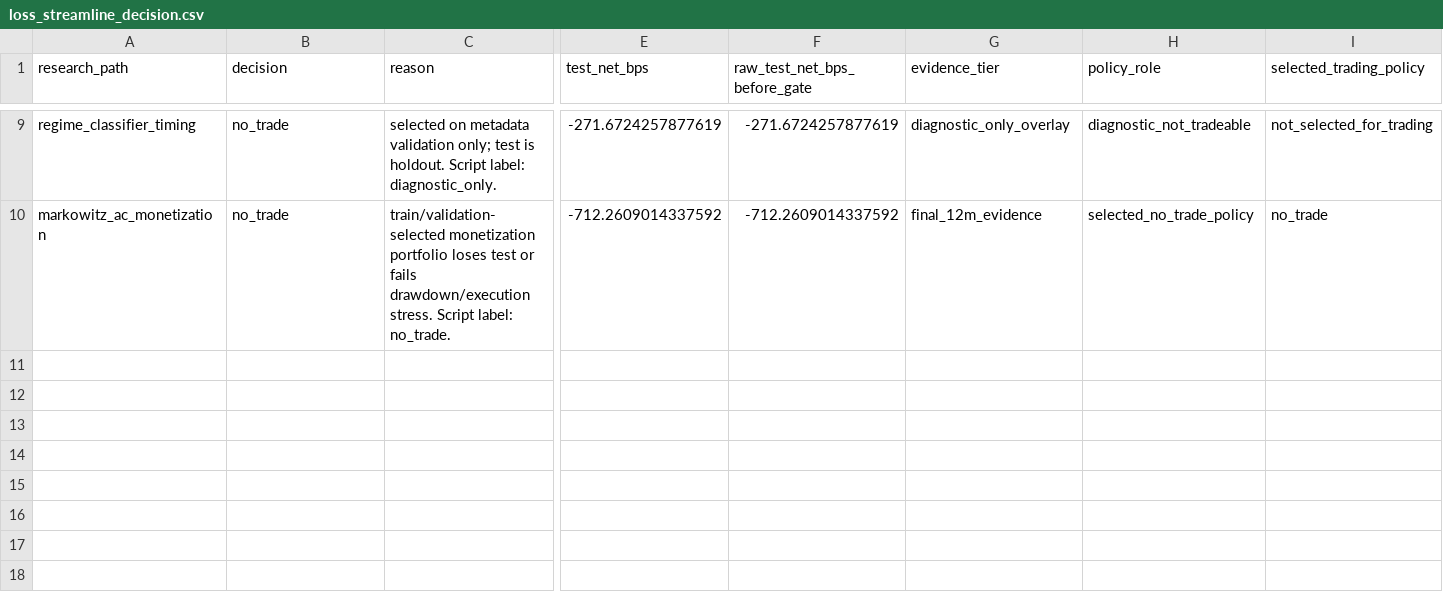
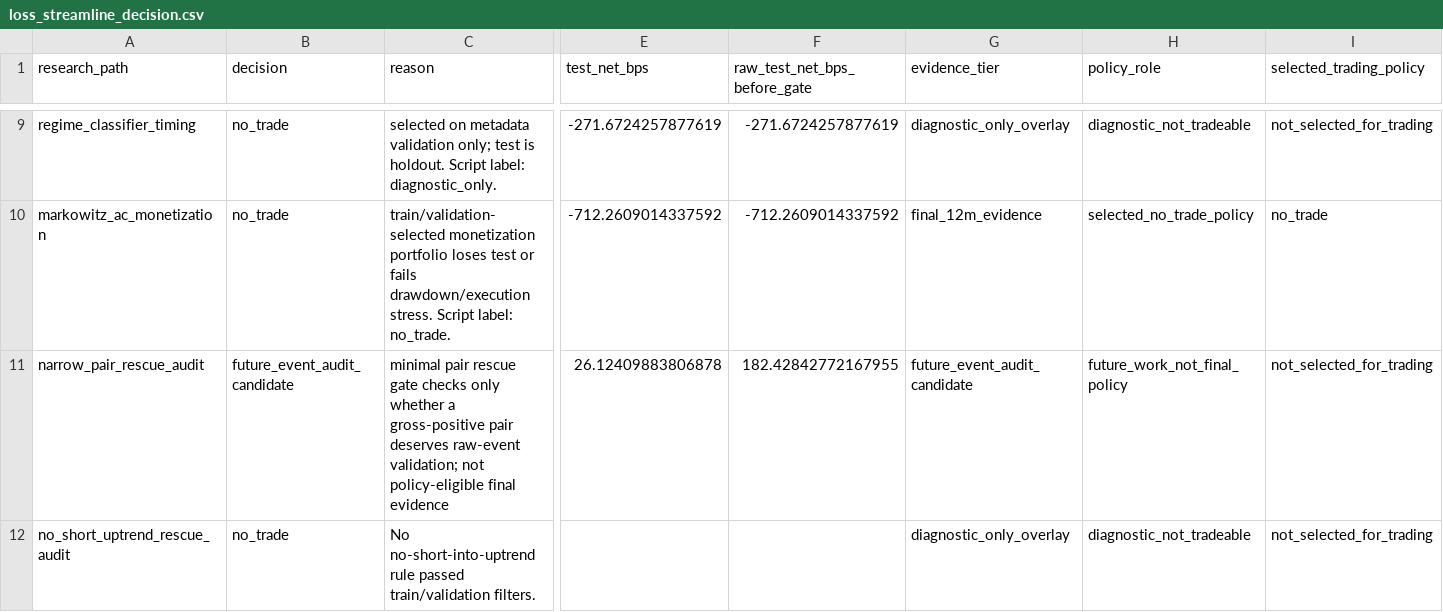
Before and after one commit to TRiS65/MarketMaking_StatisticalArbitrage, a CSV file: output/tables/loss_streamline_decision.csv, drawn as a sheet; only a part is shown, gaps mark what is left out; rows hold the shown columns only; the diff names each change by its address in the sheet, - before the commit and + after, or states it on an @@ line.

Commit message:
Add narrow rescue audit

```diff
--- a/output/tables/loss_streamline_decision.csv
+++ b/output/tables/loss_streamline_decision.csv
+row 11: narrow_pair_rescue_audit | future_event_audit_candidate | minimal pair rescue gate checks only whether a gross-positive pair deserves raw-event validation; not policy-eligible final evidence | 26.12409883806878 | 182.42842772167955 | future_event_audit_candidate | future_work_not_final_policy | not_selected_for_trading
+row 12: no_short_uptrend_rescue_audit | no_trade | No no-short-into-uptrend rule passed train/validation filters. |  |  | diagnostic_only_overlay | diagnostic_not_tradeable | not_selected_for_trading
```
Also changed, not shown: 14 other files.
